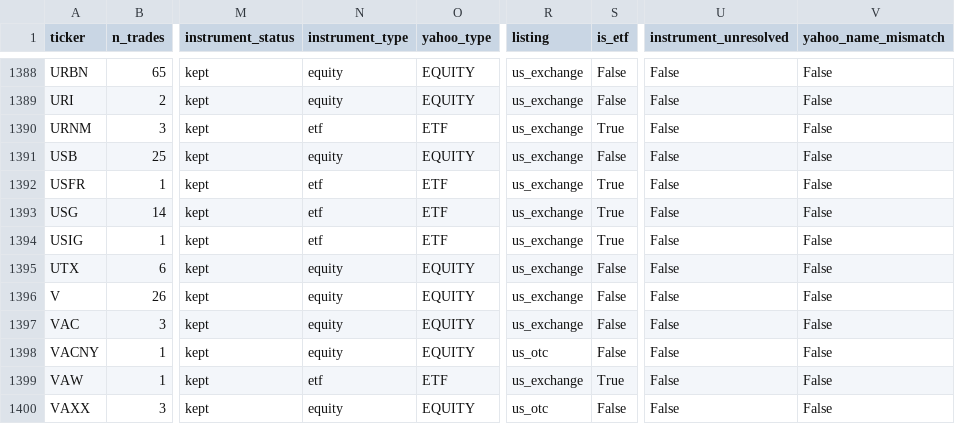
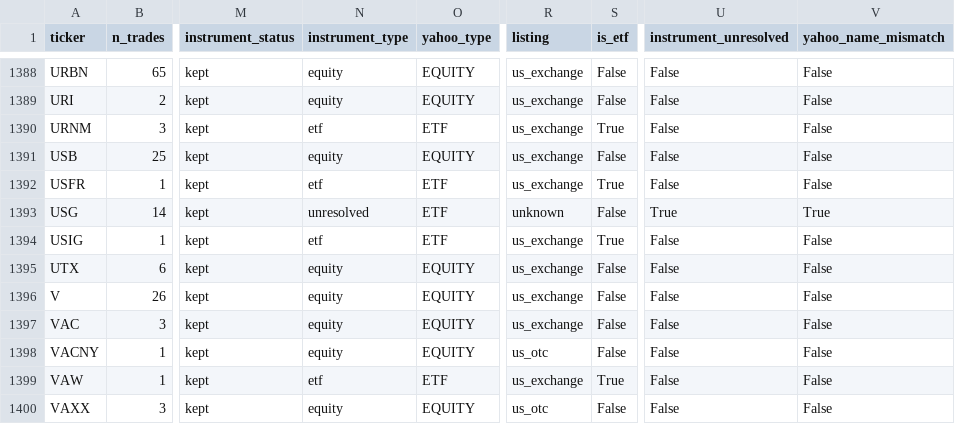
Before and after one commit to oshh-star/senate-trades-backtest, a CSV file: data/processed/tickers.csv, drawn as a sheet; only a part is shown, gaps mark what is left out; the diff names each change by its address in the sheet, - before the commit and + after, or states it on an @@ line.

```diff
--- a/data/processed/tickers.csv
+++ b/data/processed/tickers.csv
-N1393 (instrument_type): etf
+N1393 (instrument_type): unresolved
-R1393 (listing): us_exchange
+R1393 (listing): unknown
-S1393 (is_etf): True
+S1393 (is_etf): False
-U1393 (instrument_unresolved): False
+U1393 (instrument_unresolved): True
-V1393 (yahoo_name_mismatch): False
+V1393 (yahoo_name_mismatch): True
```
Also changed, not shown: data/interim/price_staleness.csv, data/interim/survivorship_ledger.csv, 33 other files.
